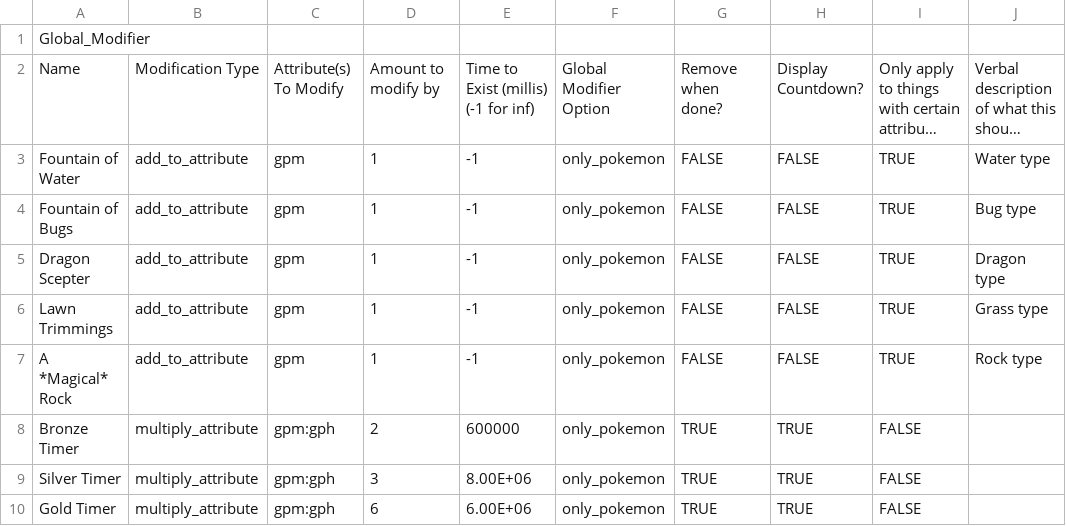
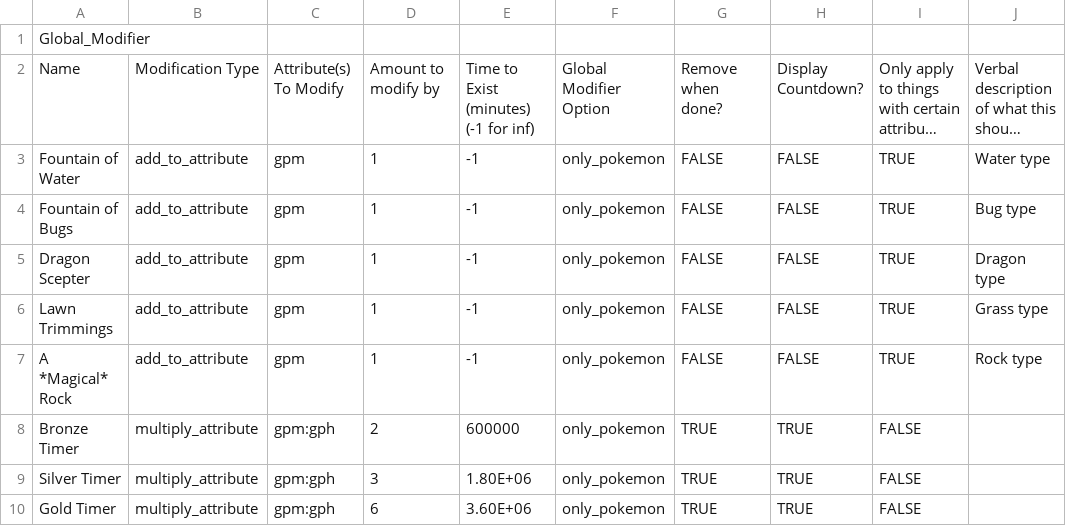
Before and after one commit to davidOSUL/CollectionGame, a CSV file: pokemongame/resources/InputFiles/eventMapList - 2.csv, drawn as a sheet; only a part is shown; long unchanged cells end in …; the diff names each change by its address in the sheet, - before the commit and + after, or states it on an @@ line.

Commit message:
minor bug fixes (modifier manager double delete from time out on timer item, act on holder event copying, and some gui changes). Also, as it turns out, If I want to keep the attribute watcher system that I have right now, I do need to generate events lazily, as supposed to loading like the attributes.

```diff
--- a/pokemongame/resources/InputFiles/eventMapList - 2.csv
+++ b/pokemongame/resources/InputFiles/eventMapList - 2.csv
-E2: Time to Exist (millis) (-1 for inf)
+E2: Time to Exist (minutes) (-1 for inf)
-E9: 8.00E+06
+E9: 1.80E+06
-E10: 6.00E+06
+E10: 3.60E+06
```
Also changed, not shown: 18 other files.
